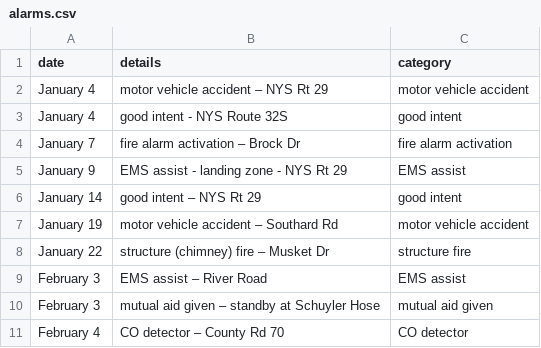
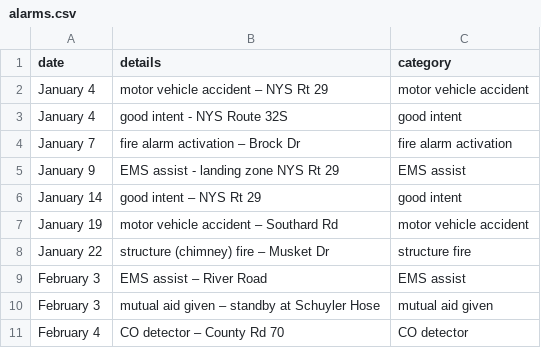
Before and after one commit to mterwill/qsfd.com, a CSV file: _data/alarms.csv, drawn as a sheet.

Commit message:
Update alarms.csv

```diff
--- a/_data/alarms.csv
+++ b/_data/alarms.csv
@@ -4,3 +4,3 @@ January 4,good intent - NYS Route 32S,good intent
 January 7,fire alarm activation – Brock Dr,fire alarm activation
-January 9,EMS assist - landing zone - NYS Rt 29, EMS assist
+January 9,EMS assist - landing zone NYS Rt 29, EMS assist
 January 14,good intent – NYS Rt 29,good intent
```
